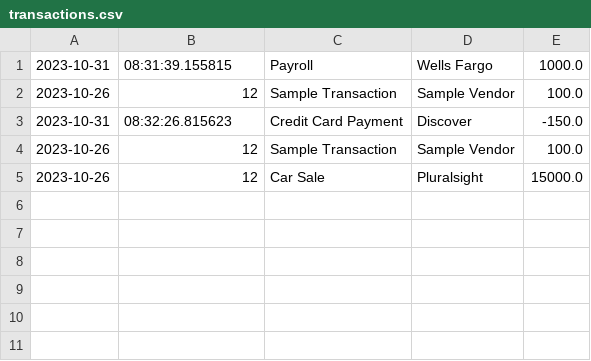
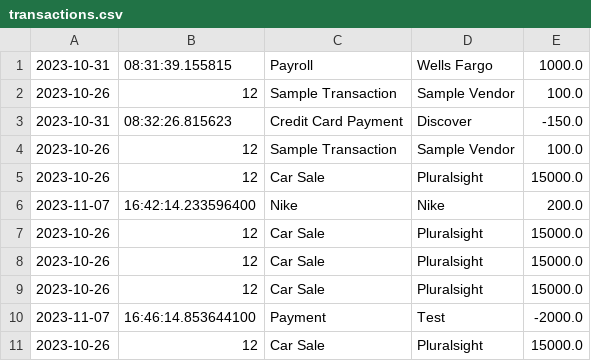
Before and after one commit to CodingWithAndres/rawrlikewater, a CSV file: AccountingLedgerApplication/src/main/resources/transactions.csv, drawn as a sheet; the diff names each change by its address in the sheet, - before the commit and + after, or states it on an @@ line.

```diff
--- a/AccountingLedgerApplication/src/main/resources/transactions.csv
+++ b/AccountingLedgerApplication/src/main/resources/transactions.csv
+row 6: 2023-11-07 | 16:42:14.233596400 | Nike | Nike | 200.0
+row 7: 2023-10-26 | 12 | Car Sale | Pluralsight | 15000.0
+row 8: 2023-10-26 | 12 | Car Sale | Pluralsight | 15000.0
+row 9: 2023-10-26 | 12 | Car Sale | Pluralsight | 15000.0
+row 10: 2023-11-07 | 16:46:14.853644100 | Payment | Test | -2000.0
+row 11: 2023-10-26 | 12 | Car Sale | Pluralsight | 15000.0
```
Also changed, not shown: 2 other files.
